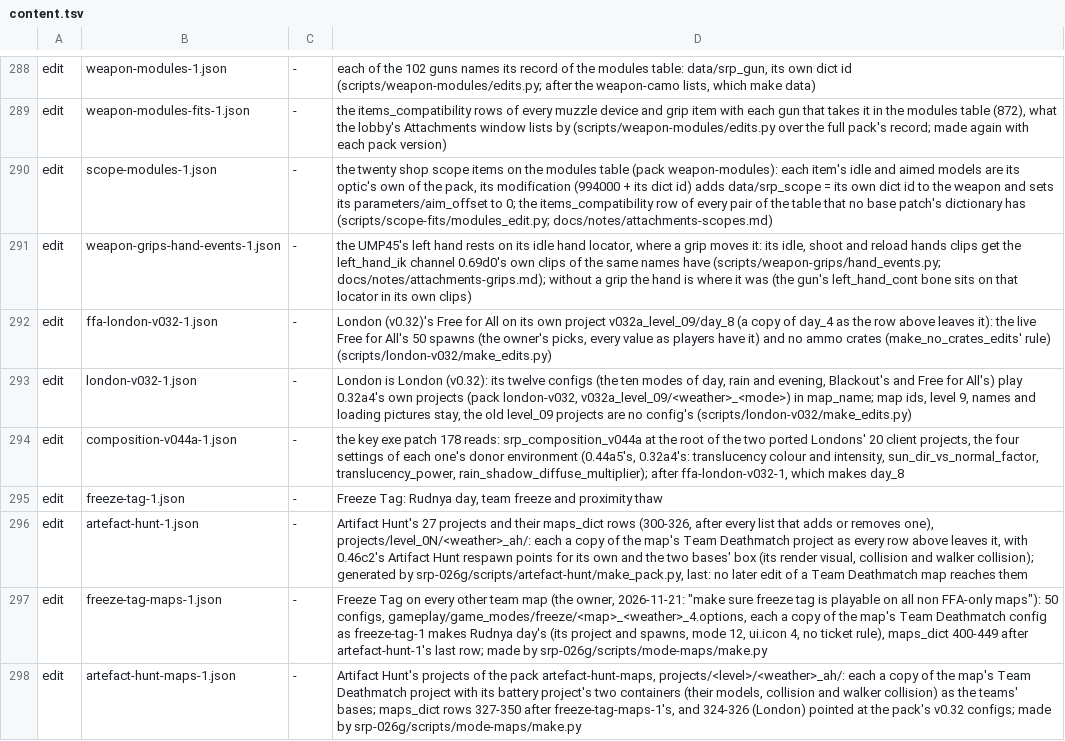
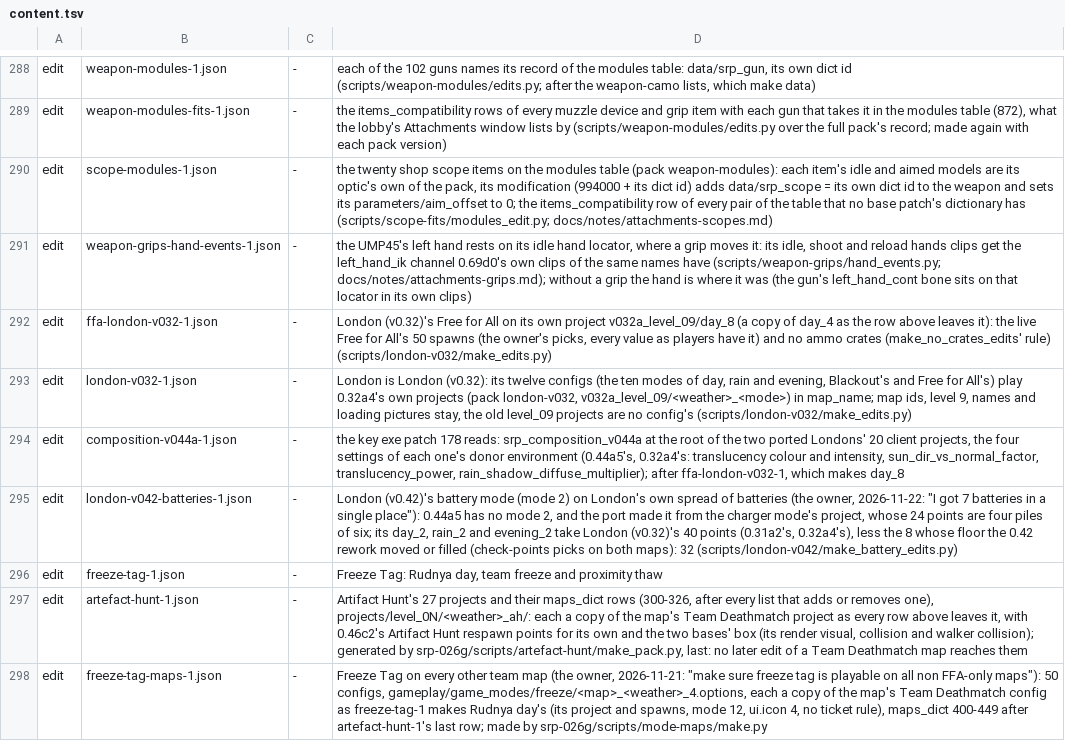
Before and after one commit to srp-survarium/skhid-srp, a TSV file: release/content.tsv, drawn as a sheet; only a part is shown, gaps mark what is left out; the shorter side is filled out with more unchanged rows.

Commit message:
London (v0.42): the battery mode on London's own spread (london-v042-batteries-1)
The owner, 2026-11-22, v0.42 rain_2: "the battery spawns are strange", "I got 7 batteries in a
single place". 0.44a5 has no mode 2 (items_random): the port made London (v0.42)'s battery mode
from the charger mode's project (mode 3) without its stations, so its batteries spawned from the
charger's 24 points, four piles of six. London (v0.32) has 0.32a4's own mode 2 (0.31a2's, the old
London's: the same 40 points) and plays right.

day_2, rain_2 and evening_2 of v044a_level_09 take those 40 points, less the 8 whose floor the 0.42
rework moved or filled: check-points picks on both maps, kept on v0.32's collision and dropped on
v0.42's (ground 0.75 to 1.30 m below, no floor reached, collision 0.32 m off). 32 a project; the
24 points keep their records, 8 are added.

```diff
--- a/release/content.tsv
+++ b/release/content.tsv
@@ -294,2 +294,3 @@ edit	london-v032-1.json	-	London is London (v0.32): its twelve configs (the ten
 edit	composition-v044a-1.json	-	the key exe patch 178 reads: srp_composition_v044a at the root of the two ported Londons' 20 client projects, the four settings of each one's donor environment (0.44a5's, 0.32a4's: translucency colour and intensity, sun_dir_vs_normal_factor, translucency_power, rain_shadow_diffuse_multiplier); after ffa-london-v032-1, which makes day_8
+edit	london-v042-batteries-1.json	-	London (v0.42)'s battery mode (mode 2) on London's own spread of batteries (the owner, 2026-11-22: "I got 7 batteries in a single place"): 0.44a5 has no mode 2, and the port made it from the charger mode's project, whose 24 points are four piles of six; its day_2, rain_2 and evening_2 take London (v0.32)'s 40 points (0.31a2's, 0.32a4's), less the 8 whose floor the 0.42 rework moved or filled (check-points picks on both maps): 32 (scripts/london-v042/make_battery_edits.py)
 edit	freeze-tag-1.json	-	Freeze Tag: Rudnya day, team freeze and proximity thaw
```
Also changed, not shown: 2 other files.
